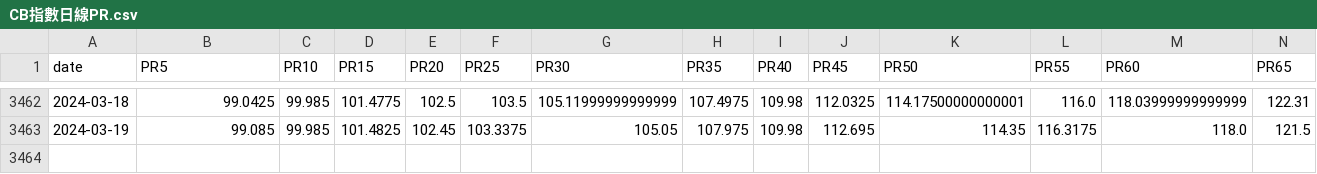
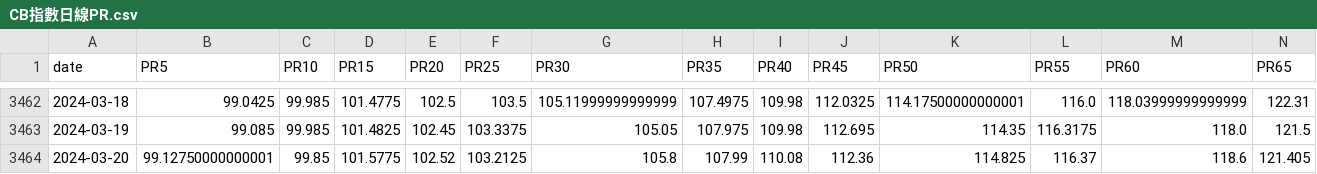
Before and after one commit to catt5881/CBc, a CSV file: CB指數日線PR.csv, drawn as a sheet; only a part is shown, gaps mark what is left out; rows hold the shown columns only; the diff names each change by its address in the sheet, - before the commit and + after, or states it on an @@ line.

```diff
--- a/CB指數日線PR.csv
+++ b/CB指數日線PR.csv
+row 3464: 2024-03-20 | 99.12750000000001 | 99.85 | 101.5775 | 102.52 | 103.2125 | 105.8 | 107.99 | 110.08 | 112.36 | 114.825 | 116.37 | 118.6 | 121.405
```
Also changed, not shown: df_combined_評分Q.csv, new_CB成交溢價率.csv, 11 other files.
